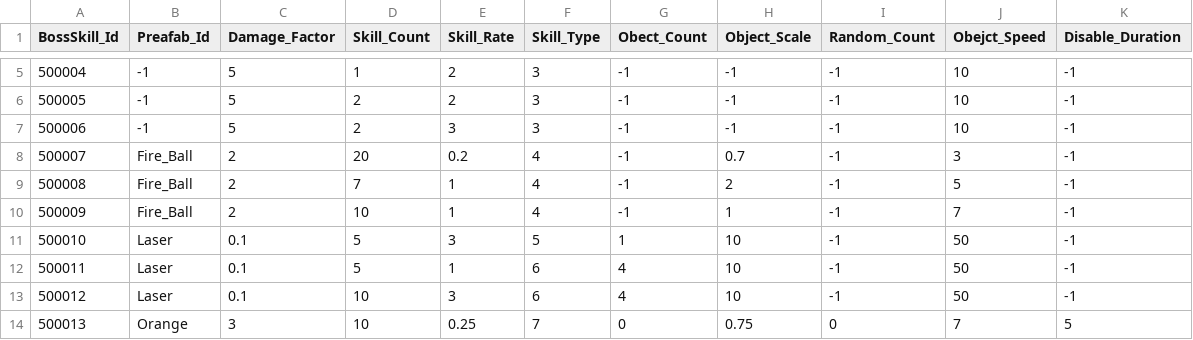
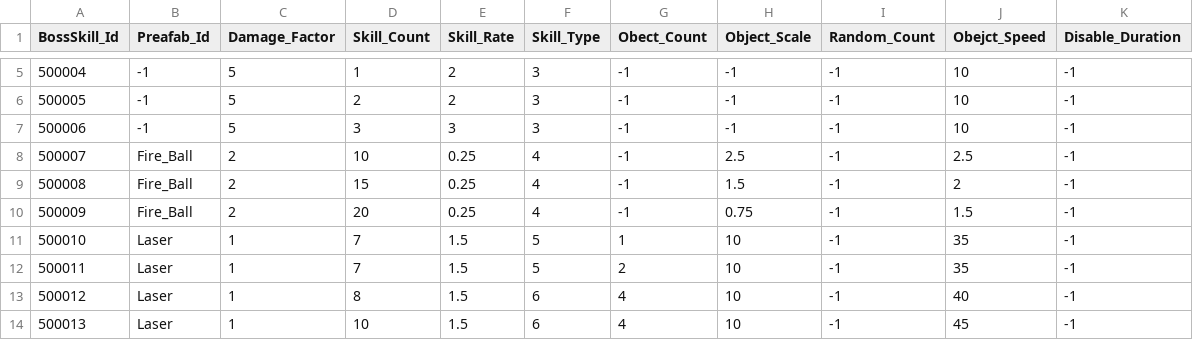
Before and after one commit to qkrkwl6666/TangTangHuru, a CSV file: Assets/08.DataTable/BossSkill.csv, drawn as a sheet; only a part is shown, gaps mark what is left out; the diff covers the shown part only.

```diff
--- a/Assets/08.DataTable/BossSkill.csv
+++ b/Assets/08.DataTable/BossSkill.csv
@@ -6,9 +6,9 @@
 500005,-1,5,2,2,3,-1,-1,-1,10,-1
-500006,-1,5,2,3,3,-1,-1,-1,10,-1
-500007,Fire_Ball,2,20,0.2,4,-1,0.7,-1,3,-1
-500008,Fire_Ball,2,7,1,4,-1,2,-1,5,-1
-500009,Fire_Ball,2,10,1,4,-1,1,-1,7,-1
-500010,Laser,0.1,5,3,5,1,10,-1,50,-1
-500011,Laser,0.1,5,1,6,4,10,-1,50,-1
-500012,Laser,0.1,10,3,6,4,10,-1,50,-1
-500013,Orange,3,10,0.25,7,0,0.75,0,7,5
+500006,-1,5,3,3,3,-1,-1,-1,10,-1
+500007,Fire_Ball,2,10,0.25,4,-1,2.5,-1,2.5,-1
+500008,Fire_Ball,2,15,0.25,4,-1,1.5,-1,2,-1
+500009,Fire_Ball,2,20,0.25,4,-1,0.75,-1,1.5,-1
+500010,Laser,1,7,1.5,5,1,10,-1,35,-1
+500011,Laser,1,7,1.5,5,2,10,-1,35,-1
+500012,Laser,1,8,1.5,6,4,10,-1,40,-1
+500013,Laser,1,10,1.5,6,4,10,-1,45,-1
```
Also changed, not shown: 2 added rows, 1 removed row and 28 edited cells elsewhere in this file, Assets/08.DataTable/Boss.csv, Assets/08.DataTable/Monster.csv, 9 other files.
